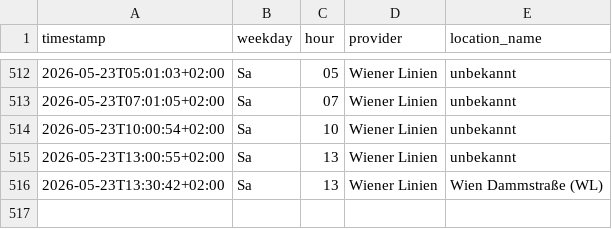
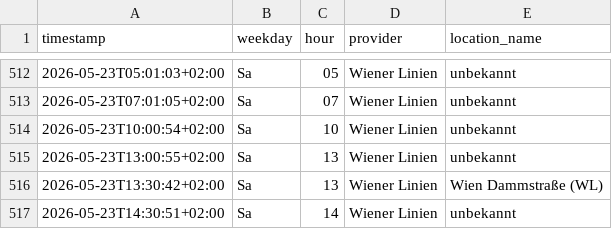
Before and after one commit to Origamihase/wien-oepnv, a CSV file: data/stats/stoerungen_2026.csv, drawn as a sheet; only a part is shown, gaps mark what is left out.

```diff
--- a/data/stats/stoerungen_2026.csv
+++ b/data/stats/stoerungen_2026.csv
@@ -516 +516,2 @@ timestamp,weekday,hour,provider,location_name
 2026-05-23T13:30:42+02:00,Sa,13,Wiener Linien,Wien Dammstraße (WL)
+2026-05-23T14:30:51+02:00,Sa,14,Wiener Linien,unbekannt
```
Also changed, not shown: data/stats/stammstrecke_2026.csv, 8 other files.
